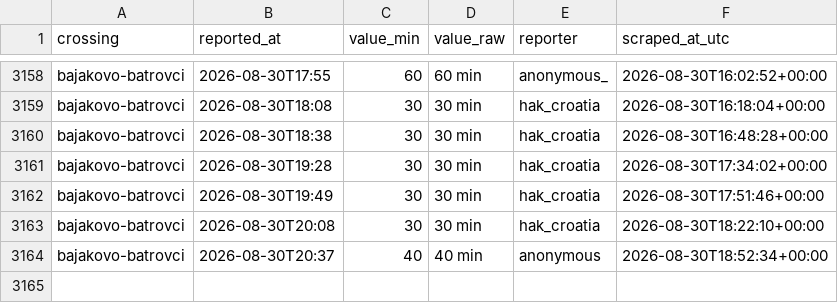
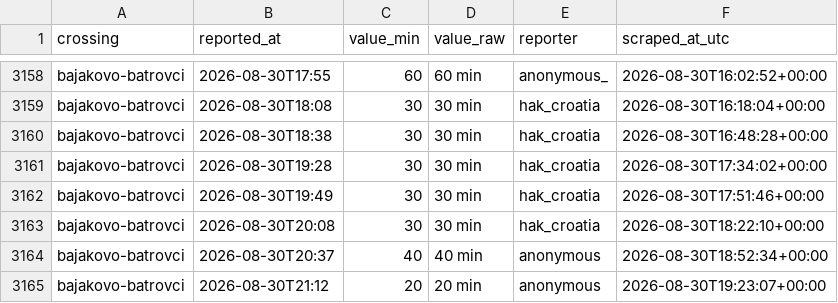
Before and after one commit to brankojosipovic/border-wait, a CSV file: data/bajakovo-batrovci.csv, drawn as a sheet; only a part is shown, gaps mark what is left out; the diff names each change by its address in the sheet, - before the commit and + after, or states it on an @@ line.

```diff
--- a/data/bajakovo-batrovci.csv
+++ b/data/bajakovo-batrovci.csv
+row 3165: bajakovo-batrovci | 2026-08-30T21:12 | 20 | 20 min | anonymous | 2026-08-30T19:23:07+00:00
```
Also changed, not shown: data/evzoni-bogorodica.csv, data/summary_monthly.csv.
